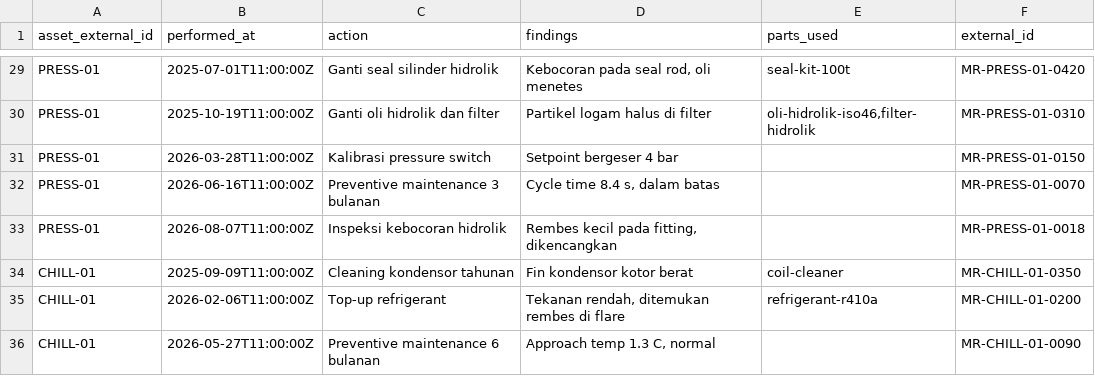
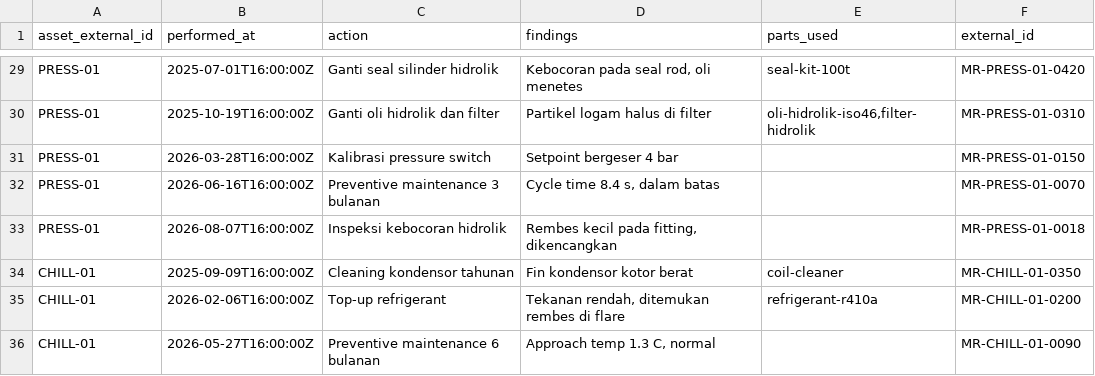
Before and after one commit to MichaelJamesL/aic-compfest-26, a CSV file: demo-data/maintenance-history.csv, drawn as a sheet; only a part is shown, gaps mark what is left out; the diff covers the shown part only; the diff names each change by its address in the sheet, - before the commit and + after, or states it on an @@ line.

```diff
--- a/demo-data/maintenance-history.csv
+++ b/demo-data/maintenance-history.csv
-B29 (performed_at): 2025-07-01T11:00:00Z
+B29 (performed_at): 2025-07-01T16:00:00Z
-B30 (performed_at): 2025-10-19T11:00:00Z
+B30 (performed_at): 2025-10-19T16:00:00Z
-B31 (performed_at): 2026-03-28T11:00:00Z
+B31 (performed_at): 2026-03-28T16:00:00Z
-B32 (performed_at): 2026-06-16T11:00:00Z
+B32 (performed_at): 2026-06-16T16:00:00Z
-B33 (performed_at): 2026-08-07T11:00:00Z
+B33 (performed_at): 2026-08-07T16:00:00Z
-B34 (performed_at): 2025-09-09T11:00:00Z
+B34 (performed_at): 2025-09-09T16:00:00Z
-B35 (performed_at): 2026-02-06T11:00:00Z
+B35 (performed_at): 2026-02-06T16:00:00Z
-B36 (performed_at): 2026-05-27T11:00:00Z
+B36 (performed_at): 2026-05-27T16:00:00Z
```
Also changed, not shown: 27 edited cells elsewhere in this file, demo-data/readings/CHILL-01.csv, demo-data/readings/CNC-MILL-01.csv, 9 other files.
